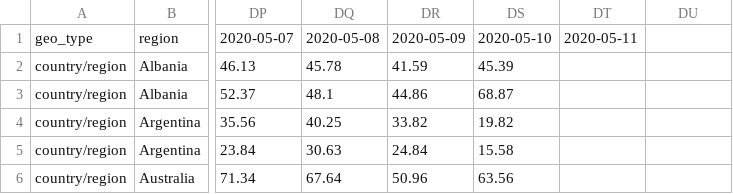
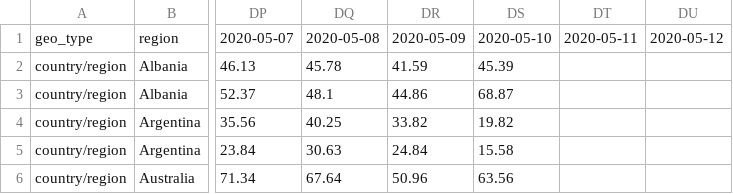
Before and after one commit to drpritch/covid-mobility-canada, a CSV file: input/apple.csv, drawn as a sheet; only a part is shown, gaps mark what is left out; the diff names each change by its address in the sheet, - before the commit and + after, or states it on an @@ line.

Commit message:
Another day of Apple data. Dropped old "post" plots. Included cityRural in main dashboard, cleaned up colours a bit.

```diff
--- a/input/apple.csv
+++ b/input/apple.csv
-DU1: (empty)
+DU1: 2020-05-12
```
Also changed, not shown: 27 other files.
